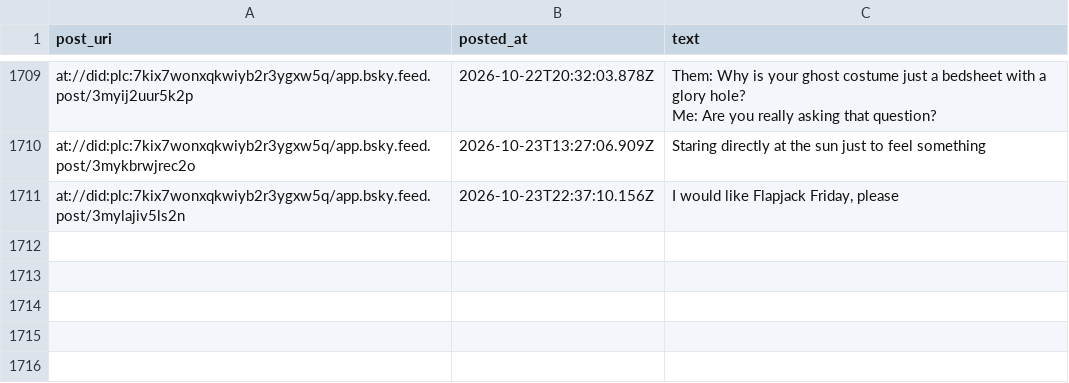
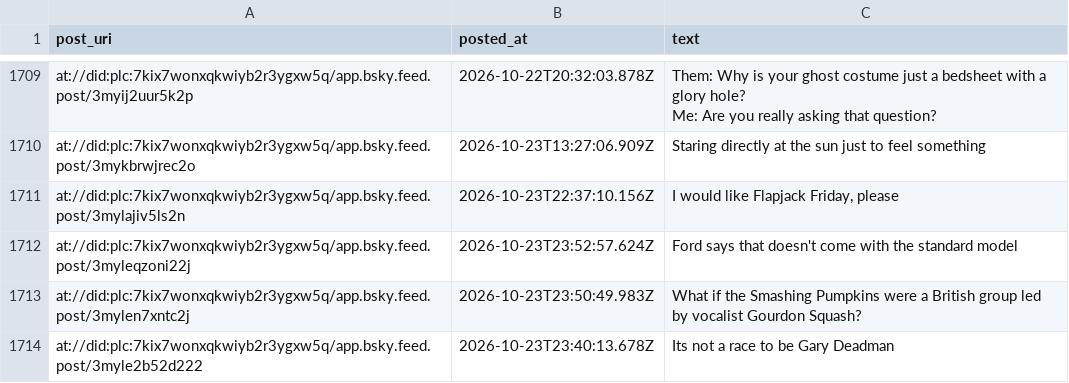
Before and after one commit to IcarusQD/bluesky-collector, a CSV file: data/posts.csv, drawn as a sheet; only a part is shown, gaps mark what is left out.

```diff
--- a/data/posts.csv
+++ b/data/posts.csv
@@ -2036 +2036,4 @@ at://did:plc:7kix7wonxqkwiyb2r3ygxw5q/app.bsky.feed.post/3mykbrwjrec2o,2026-10-2
 at://did:plc:7kix7wonxqkwiyb2r3ygxw5q/app.bsky.feed.post/3mylajiv5ls2n,2026-10-23T22:37:10.156Z,"I would like Flapjack Friday, please"
+at://did:plc:7kix7wonxqkwiyb2r3ygxw5q/app.bsky.feed.post/3myleqzoni22j,2026-10-23T23:52:57.624Z,Ford says that doesn't come with the standard model
+at://did:plc:7kix7wonxqkwiyb2r3ygxw5q/app.bsky.feed.post/3mylen7xntc2j,2026-10-23T23:50:49.983Z,What if the Smashing Pumpkins were a British group led by vocalist Gourdon Squash?
+at://did:plc:7kix7wonxqkwiyb2r3ygxw5q/app.bsky.feed.post/3myle2b52d222,2026-10-23T23:40:13.678Z,Its not a race to be Gary Deadman
```
Also changed, not shown: 1 other file.
